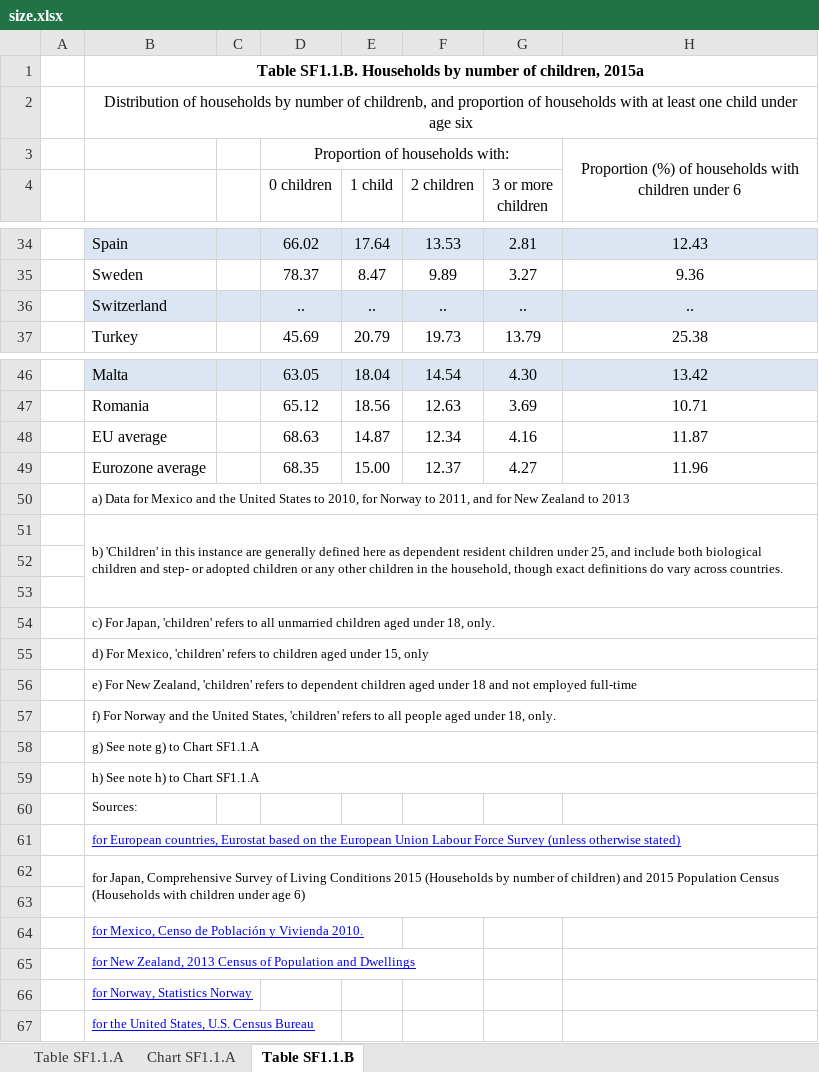
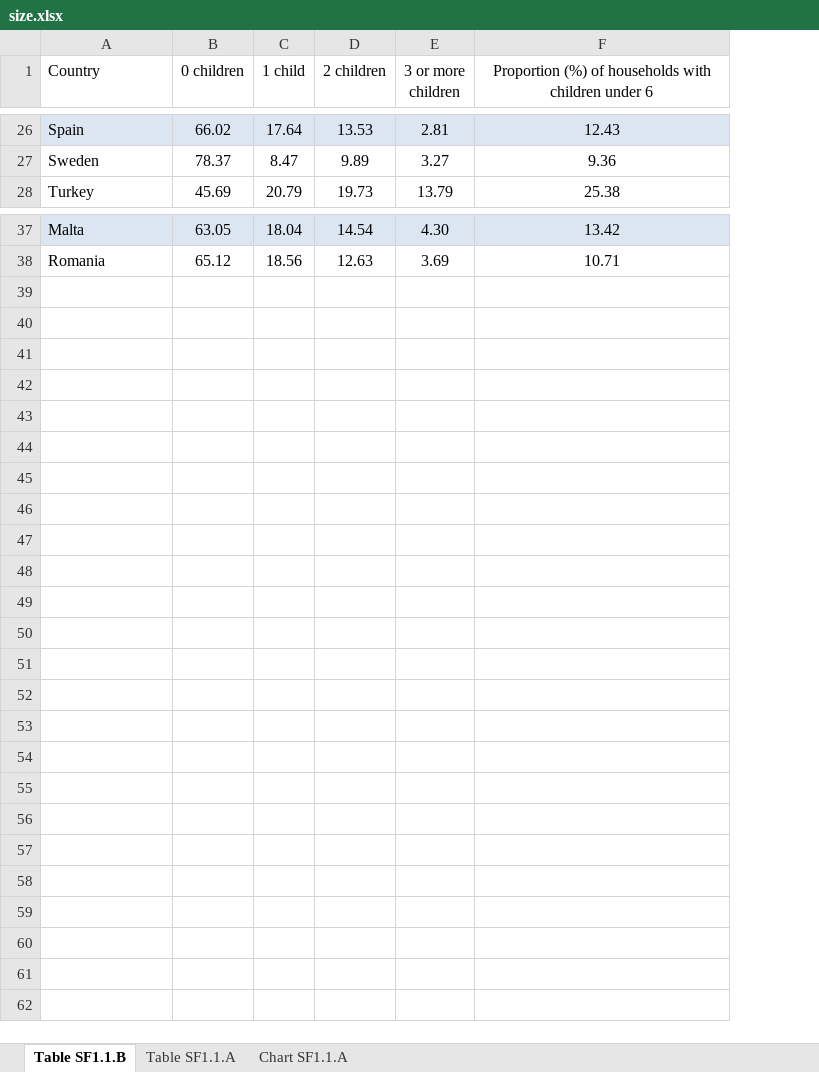
Before and after one commit to raphxcha/Open-data-project, an Excel workbook: XLS_files/size.xlsx, sheet Table SF1.1.B, drawn as a sheet; only a part is shown, gaps mark what is left out; values as stored, in another font and other column widths than the file's, no borders; conditional formats not drawn; removed rows and columns are numbered as before the commit, all else as after; the diff covers the shown part only; the diff names each change by its address in the sheet, - before the commit and + after, or states it on an @@ line.

```diff
--- a/XLS_files/size.xlsx (sheet Table SF1.1.B)
+++ b/XLS_files/size.xlsx (sheet Table SF1.1.B)
@@ sheet tab order changed: Table SF1.1.B | Table SF1.1.A | Chart SF1.1.A @@
-column A, empty
-column C, empty
-row 1:  | Table SF1.1.B. Households by number of children, 2015a
-row 2:  | Distribution of households by number of childrenb, and proportion of households with at least one child under age six
-row 3:  |  |  | Proportion of households with: |  |  |  | Proportion (%) of households with children under 6
-A1: (empty)
+A1: Country
-F1: (empty)
+F1: Proportion (%) of households with children under 6
-row 36:  | Switzerland |  | .. | .. | .. | .. | ..
-row 48:  | EU average |  | 68.63 | 14.87 | 12.34 | 4.16 | 11.87
-row 49:  | Eurozone average |  | 68.35 | 15.00 | 12.37 | 4.27 | 11.96
-row 50:  | a) Data for Mexico and the United States to 2010, for Norway to 2011, and for New Zealand to 2013
-row 51:  | b) 'Children' in this instance are generally defined here as dependent resident children under 25, and include both biological children and step- or adopted children or any other children in the household, though exact definitions do vary across countries.
-row 52: (empty)
-row 53: (empty)
-row 54:  | c) For Japan, 'children' refers to all unmarried children aged under 18, only.
-row 55:  | d) For Mexico, 'children' refers to children aged under 15, only
-row 56:  | e) For New Zealand, 'children' refers to dependent children aged under 18 and not employed full-time
-row 57:  | f) For Norway and the United States, 'children' refers to all people aged under 18, only.
-row 58:  | g) See note g) to Chart SF1.1.A
-row 59:  | h) See note h) to Chart SF1.1.A
-row 60:  | Sources:
-row 61:  | for European countries, Eurostat based on the European Union Labour Force Survey (unless otherwise stated)
-row 62:  | for Japan, Comprehensive Survey of Living Conditions 2015 (Households by number of children) and 2015 Population Census (Households with children under age 6)
-row 63: (empty)
-row 64:  | for Mexico, Censo de Población y Vivienda 2010.
-row 65:  | for New Zealand, 2013 Census of Population and Dwellings
-row 66:  | for Norway, Statistics Norway
-row 67:  | for the United States, U.S. Census Bureau
```
Also changed, not shown: 5 removed rows elsewhere in this sheet, formulas that keep their value, 2 other files.
